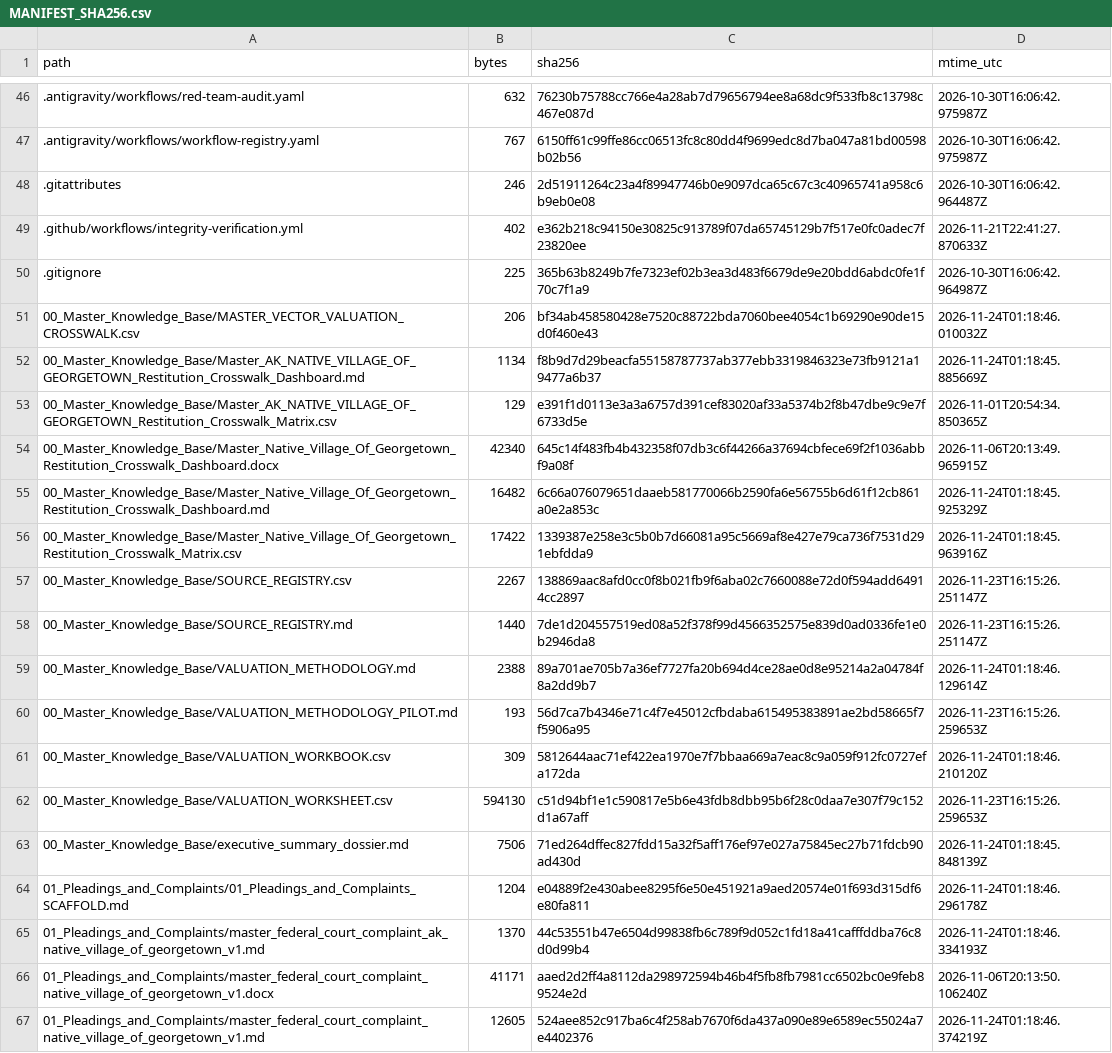
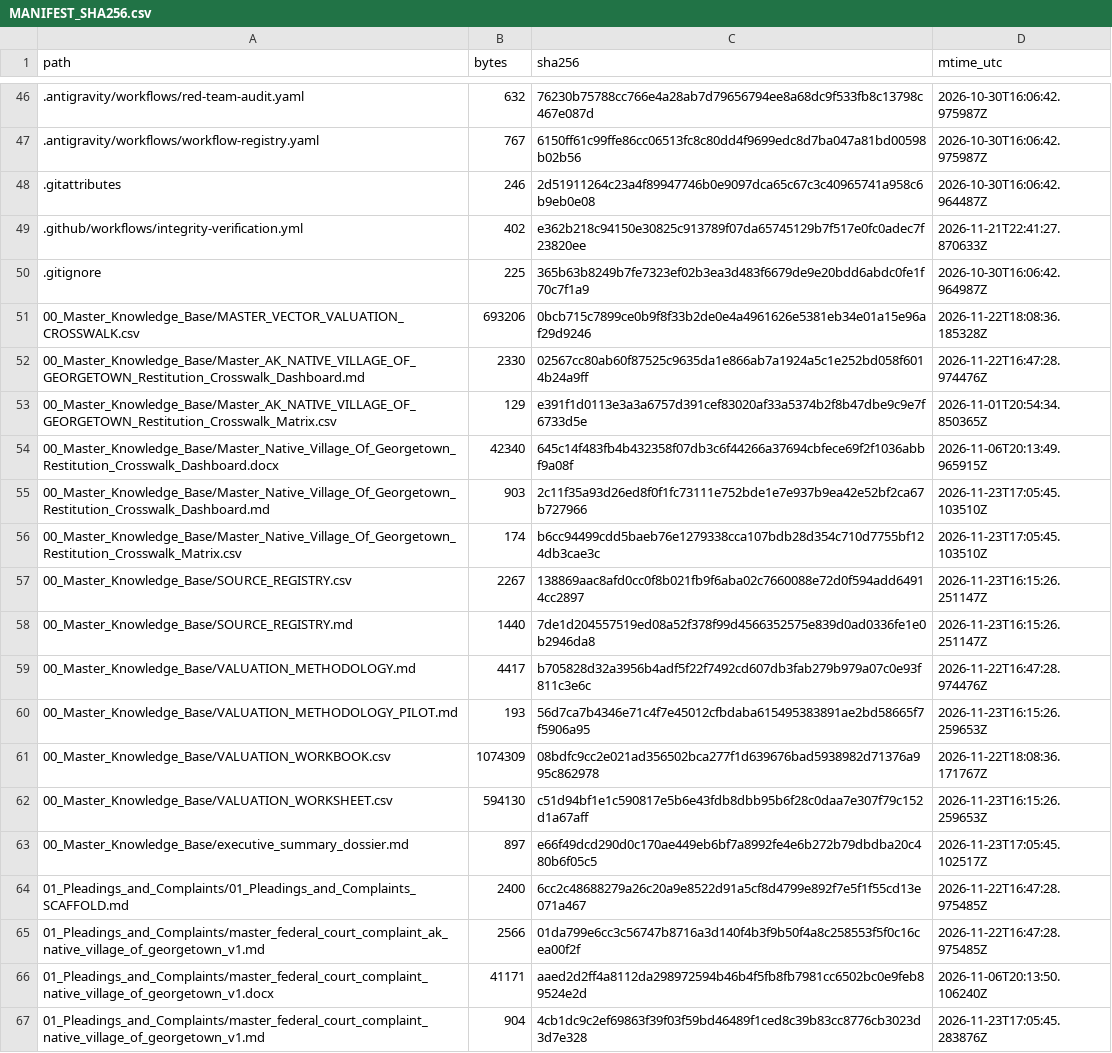
Before and after one commit to GlobalRestitutionAlliance/turtle-island-us-ak-native-village-of-georgetown-master-litigation, a CSV file: 99_Archives_and_Manifests/MANIFEST_SHA256.csv, drawn as a sheet; only a part is shown, gaps mark what is left out; the diff covers the shown part only.

```diff
--- a/99_Archives_and_Manifests/MANIFEST_SHA256.csv
+++ b/99_Archives_and_Manifests/MANIFEST_SHA256.csv
@@ -50,18 +50,18 @@ path,bytes,sha256,mtime_utc
 .gitignore,225,365b63b8249b7fe7323ef02b3ea3d483f6679de9e20bdd6abdc0fe1f70c7f1a9,2026-10-30T16:06:42.964987Z
-00_Master_Knowledge_Base/MASTER_VECTOR_VALUATION_CROSSWALK.csv,206,bf34ab458580428e7520c88722bda7060bee4054c1b69290e90de15d0f460e43,2026-11-24T01:18:46.010032Z
-00_Master_Knowledge_Base/Master_AK_NATIVE_VILLAGE_OF_GEORGETOWN_Restitution_Crosswalk_Dashboard.md,1134,f8b9d7d29beacfa55158787737ab377ebb3319846323e73fb9121a19477a6b37,2026-11-24T01:18:45.885669Z
+00_Master_Knowledge_Base/MASTER_VECTOR_VALUATION_CROSSWALK.csv,693206,0bcb715c7899ce0b9f8f33b2de0e4a4961626e5381eb34e01a15e96af29d9246,2026-11-22T18:08:36.185328Z
+00_Master_Knowledge_Base/Master_AK_NATIVE_VILLAGE_OF_GEORGETOWN_Restitution_Crosswalk_Dashboard.md,2330,02567cc80ab60f87525c9635da1e866ab7a1924a5c1e252bd058f6014b24a9ff,2026-11-22T16:47:28.974476Z
 00_Master_Knowledge_Base/Master_AK_NATIVE_VILLAGE_OF_GEORGETOWN_Restitution_Crosswalk_Matrix.csv,129,e391f1d0113e3a3a6757d391cef83020af33a5374b2f8b47dbe9c9e7f6733d5e,2026-11-01T20:54:34.850365Z
 00_Master_Knowledge_Base/Master_Native_Village_Of_Georgetown_Restitution_Crosswalk_Dashboard.docx,42340,645c14f483fb4b432358f07db3c6f44266a37694cbfece69f2f1036abbf9a08f,2026-11-06T20:13:49.965915Z
-00_Master_Knowledge_Base/Master_Native_Village_Of_Georgetown_Restitution_Crosswalk_Dashboard.md,16482,6c66a076079651daaeb581770066b2590fa6e56755b6d61f12cb861a0e2a853c,2026-11-24T01:18:45.925329Z
-00_Master_Knowledge_Base/Master_Native_Village_Of_Georgetown_Restitution_Crosswalk_Matrix.csv,17422,1339387e258e3c5b0b7d66081a95c5669af8e427e79ca736f7531d291ebfdda9,2026-11-24T01:18:45.963916Z
+00_Master_Knowledge_Base/Master_Native_Village_Of_Georgetown_Restitution_Crosswalk_Dashboard.md,903,2c11f35a93d26ed8f0f1fc73111e752bde1e7e937b9ea42e52bf2ca67b727966,2026-11-23T17:05:45.103510Z
+00_Master_Knowledge_Base/Master_Native_Village_Of_Georgetown_Restitution_Crosswalk_Matrix.csv,174,b6cc94499cdd5baeb76e1279338cca107bdb28d354c710d7755bf124db3cae3c,2026-11-23T17:05:45.103510Z
 00_Master_Knowledge_Base/SOURCE_REGISTRY.csv,2267,138869aac8afd0cc0f8b021fb9f6aba02c7660088e72d0f594add64914cc2897,2026-11-23T16:15:26.251147Z
 00_Master_Knowledge_Base/SOURCE_REGISTRY.md,1440,7de1d204557519ed08a52f378f99d4566352575e839d0ad0336fe1e0b2946da8,2026-11-23T16:15:26.251147Z
-00_Master_Knowledge_Base/VALUATION_METHODOLOGY.md,2388,89a701ae705b7a36ef7727fa20b694d4ce28ae0d8e95214a2a04784f8a2dd9b7,2026-11-24T01:18:46.129614Z
+00_Master_Knowledge_Base/VALUATION_METHODOLOGY.md,4417,b705828d32a3956b4adf5f22f7492cd607db3fab279b979a07c0e93f811c3e6c,2026-11-22T16:47:28.974476Z
 00_Master_Knowledge_Base/VALUATION_METHODOLOGY_PILOT.md,193,56d7ca7b4346e71c4f7e45012cfbdaba615495383891ae2bd58665f7f5906a95,2026-11-23T16:15:26.259653Z
-00_Master_Knowledge_Base/VALUATION_WORKBOOK.csv,309,5812644aac71ef422ea1970e7f7bbaa669a7eac8c9a059f912fc0727efa172da,2026-11-24T01:18:46.210120Z
+00_Master_Knowledge_Base/VALUATION_WORKBOOK.csv,1074309,08bdfc9cc2e021ad356502bca277f1d639676bad5938982d71376a995c862978,2026-11-22T18:08:36.171767Z
 00_Master_Knowledge_Base/VALUATION_WORKSHEET.csv,594130,c51d94bf1e1c590817e5b6e43fdb8dbb95b6f28c0daa7e307f79c152d1a67aff,2026-11-23T16:15:26.259653Z
-00_Master_Knowledge_Base/executive_summary_dossier.md,7506,71ed264dffec827fdd15a32f5aff176ef97e027a75845ec27b71fdcb90ad430d,2026-11-24T01:18:45.848139Z
-01_Pleadings_and_Complaints/01_Pleadings_and_Complaints_SCAFFOLD.md,1204,e04889f2e430abee8295f6e50e451921a9aed20574e01f693d315df6e80fa811,2026-11-24T01:18:46.296178Z
-01_Pleadings_and_Complaints/master_federal_court_complaint_ak_native_village_of_georgetown_v1.md,1370,44c53551b47e6504d99838fb6c789f9d052c1fd18a41cafffddba76c8d0d99b4,2026-11-24T01:18:46.334193Z
+00_Master_Knowledge_Base/executive_summary_dossier.md,897,e66f49dcd290d0c170ae449eb6bf7a8992fe4e6b272b79dbdba20c480b6f05c5,2026-11-23T17:05:45.102517Z
+01_Pleadings_and_Complaints/01_Pleadings_and_Complaints_SCAFFOLD.md,2400,6cc2c48688279a26c20a9e8522d91a5cf8d4799e892f7e5f1f55cd13e071a467,2026-11-22T16:47:28.975485Z
+01_Pleadings_and_Complaints/master_federal_court_complaint_ak_native_village_of_georgetown_v1.md,2566,01da799e6cc3c56747b8716a3d140f4b3f9b50f4a8c258553f5f0c16cea00f2f,2026-11-22T16:47:28.975485Z
 01_Pleadings_and_Complaints/master_federal_court_complaint_native_village_of_georgetown_v1.docx,41171,aaed2d2ff4a8112da298972594b46b4f5fb8fb7981cc6502bc0e9feb89524e2d,2026-11-06T20:13:50.106240Z
-01_Pleadings_and_Complaints/master_federal_court_complaint_native_village_of_georgetown_v1.md,12605,524aee852c917ba6c4f258ab7670f6da437a090e89e6589ec55024a7e4402376,2026-11-24T01:18:46.374219Z
+01_Pleadings_and_Complaints/master_federal_court_complaint_native_village_of_georgetown_v1.md,904,4cb1dc9c2ef69863f39f03f59bd46489f1ced8c39b83cc8776cb3023d3d7e328,2026-11-23T17:05:45.283876Z
```
Also changed, not shown: 86 edited cells elsewhere in this file, 39 other files.
